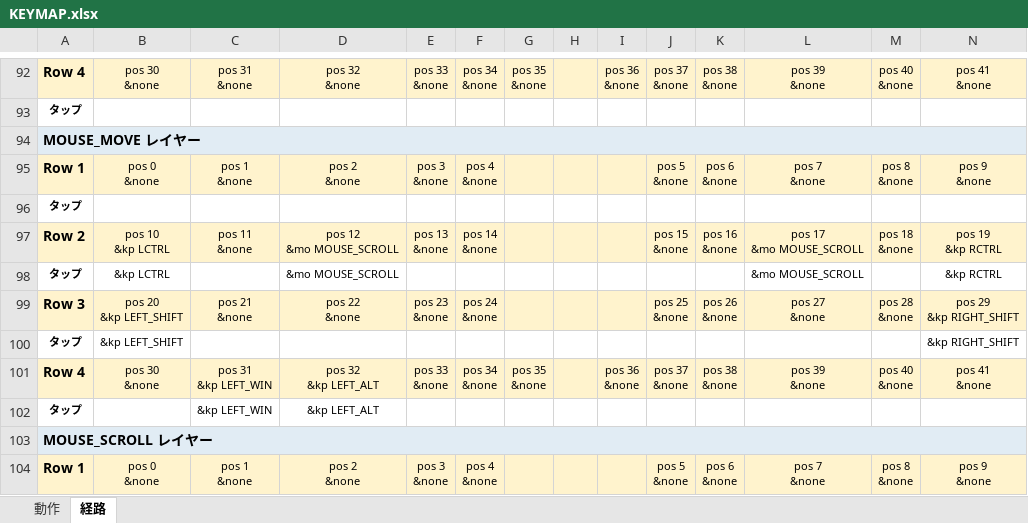
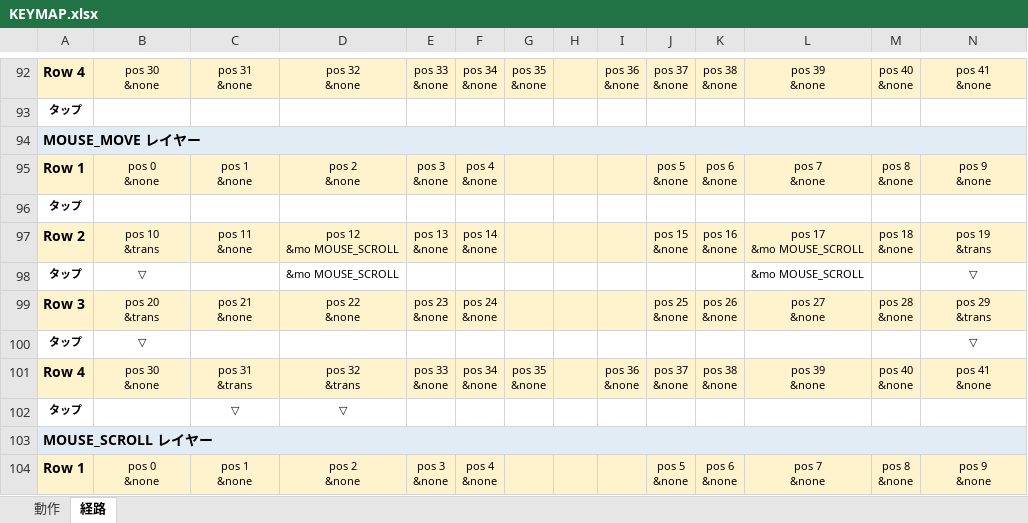
Before and after one commit to ryo-aoki-pc/zmk-config-LisM, an Excel workbook: KEYMAP.xlsx, sheet 経路, drawn as a sheet; only a part is shown, gaps mark what is left out; values as stored, in another font and other column widths than the file's, no borders; ↵ is a line break in a cell; the diff names each change by its address in the sheet, - before the commit and + after, or states it on an @@ line.

```diff
--- a/KEYMAP.xlsx (sheet 経路)
+++ b/KEYMAP.xlsx (sheet 経路)
-B97: pos 10 ↵ &kp LCTRL
+B97: pos 10 ↵ &trans
-N97: pos 19 ↵ &kp RCTRL
+N97: pos 19 ↵ &trans
-B98: &kp LCTRL
+B98: ▽
-N98: &kp RCTRL
+N98: ▽
-B99: pos 20 ↵ &kp LEFT_SHIFT
+B99: pos 20 ↵ &trans
-N99: pos 29 ↵ &kp RIGHT_SHIFT
+N99: pos 29 ↵ &trans
-B100: &kp LEFT_SHIFT
+B100: ▽
-N100: &kp RIGHT_SHIFT
+N100: ▽
-C101: pos 31 ↵ &kp LEFT_WIN
+C101: pos 31 ↵ &trans
-D101: pos 32 ↵ &kp LEFT_ALT
+D101: pos 32 ↵ &trans
-C102: &kp LEFT_WIN
+C102: ▽
-D102: &kp LEFT_ALT
+D102: ▽
```
Also changed, not shown: sheet 動作, 2 other files.
